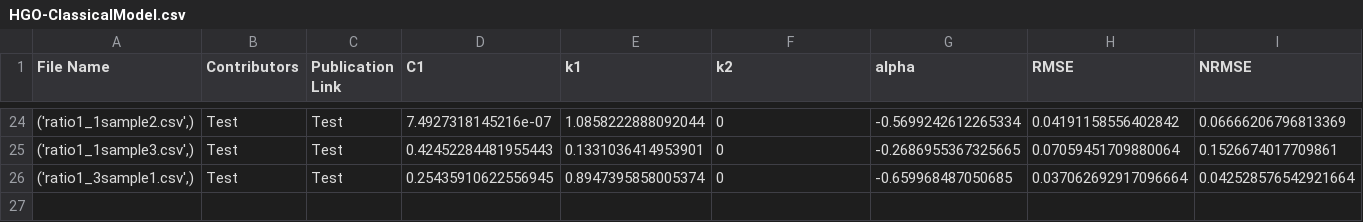
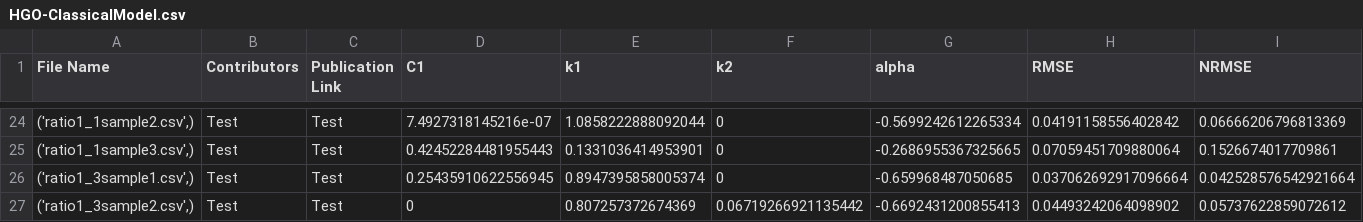
Before and after one commit to fit2tissue-db/ModelParameters, a CSV file: HGO-ClassicalModel.csv, drawn as a sheet; only a part is shown, gaps mark what is left out; rows hold the shown columns only; the diff names each change by its address in the sheet, - before the commit and + after, or states it on an @@ line.

Commit message:
Append results for None with note

```diff
--- a/HGO-ClassicalModel.csv
+++ b/HGO-ClassicalModel.csv
+row 27: ('ratio1_3sample2.csv',) | Test | Test | 0 | 0.807257372674369 | 0.06719266921135442 | -0.6692431200855413 | 0.04493242064098902 | 0.05737622859072612
```
